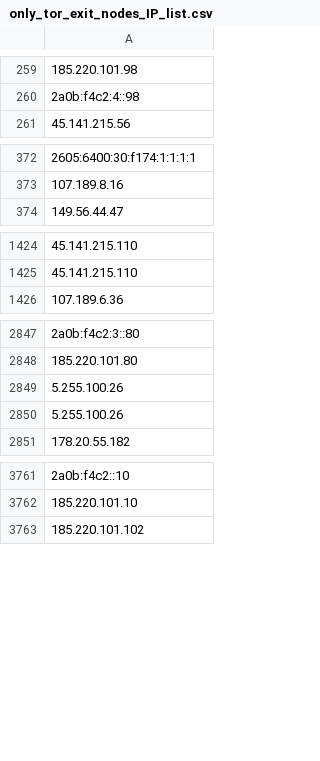
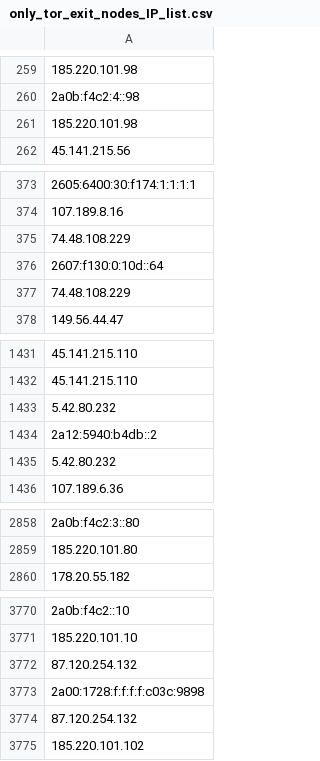
Before and after one commit to onlyforbakup/awesome-lists, a CSV file: Lists/TOR/only_tor_exit_nodes_IP_list.csv, drawn as a sheet; only a part is shown, gaps mark what is left out; removed rows and columns are numbered as before the commit, all else as after; the diff covers the shown part only; the diff names each change by its address in the sheet, - before the commit and + after, or states it on an @@ line.

```diff
--- a/Lists/TOR/only_tor_exit_nodes_IP_list.csv
+++ b/Lists/TOR/only_tor_exit_nodes_IP_list.csv
+row 261: 185.220.101.98
+row 375: 74.48.108.229
+row 376: 2607:f130:0:10d::64
+row 377: 74.48.108.229
+row 1433: 5.42.80.232
+row 1434: 2a12:5940:b4db::2
+row 1435: 5.42.80.232
-row 2849: 5.255.100.26
-row 2850: 5.255.100.26
+row 3772: 87.120.254.132
+row 3773: 2a00:1728:f:f:f:f:c03c:9898
+row 3774: 87.120.254.132
```
Also changed, not shown: 4 added rows and 1 edited cell elsewhere in this file, Lists/TOR/only_tor_guard_nodes_IP_list.csv, 2 other files.
